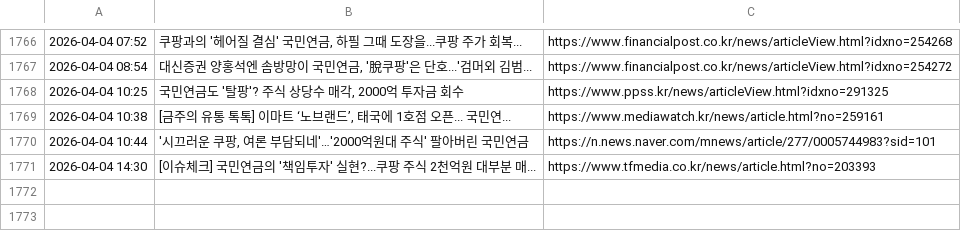
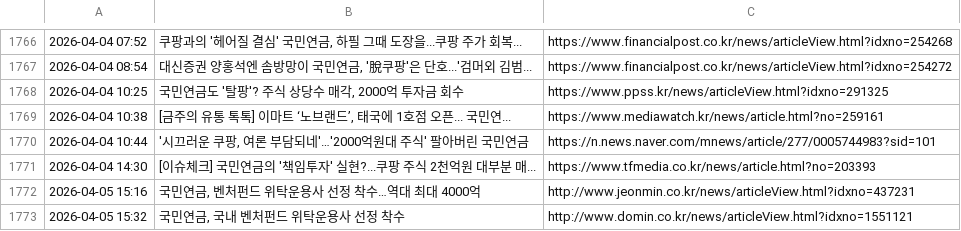
Before and after one commit to roy8in/nps-news-monitor, a CSV file: news_history.csv, drawn as a sheet; only a part is shown, gaps mark what is left out.

```diff
--- a/news_history.csv
+++ b/news_history.csv
@@ -1771 +1771,3 @@
 2026-04-04 14:30,[이슈체크] 국민연금의 '책임투자' 실현?...쿠팡 주식 2천억원 대부분 매...,https://www.tfmedia.co.kr/news/article.html?no=203393
+2026-04-05 15:16,"국민연금, 벤처펀드 위탁운용사 선정 착수…역대 최대 4000억",http://www.jeonmin.co.kr/news/articleView.html?idxno=437231
+2026-04-05 15:32,"국민연금, 국내 벤처펀드 위탁운용사 선정 착수",http://www.domin.co.kr/news/articleView.html?idxno=1551121
```
